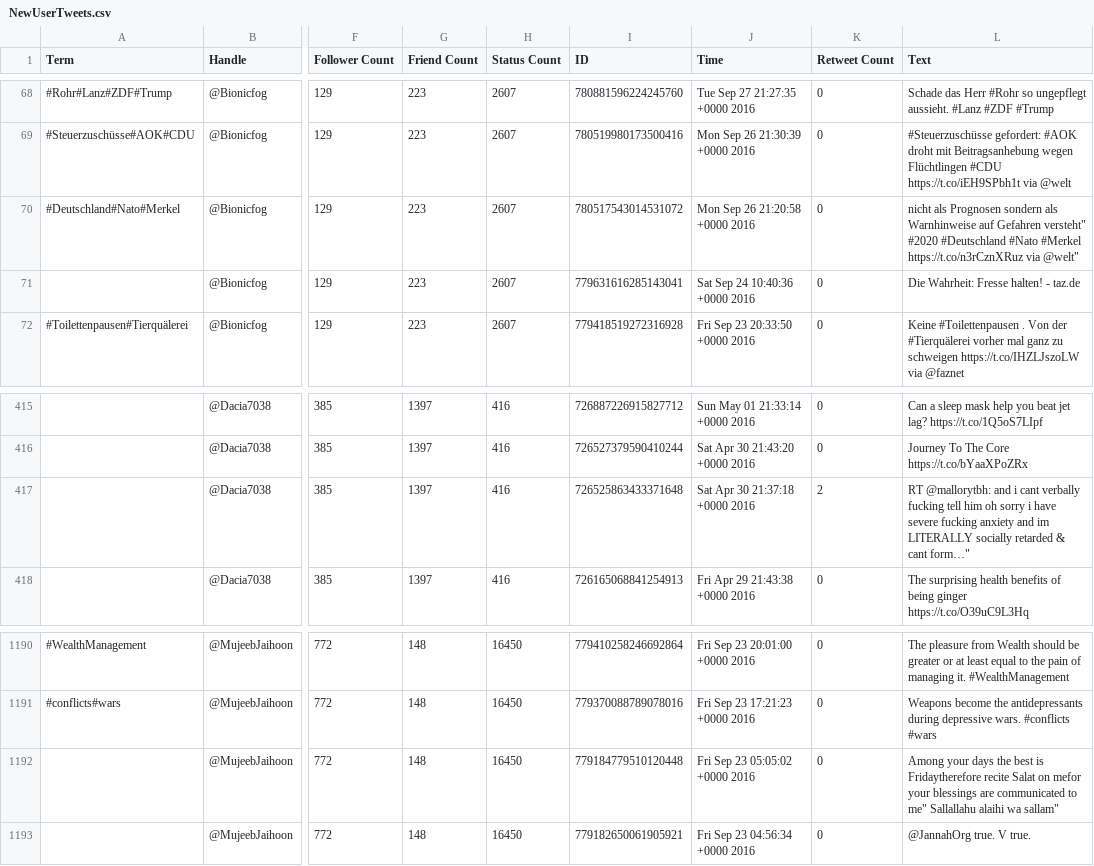
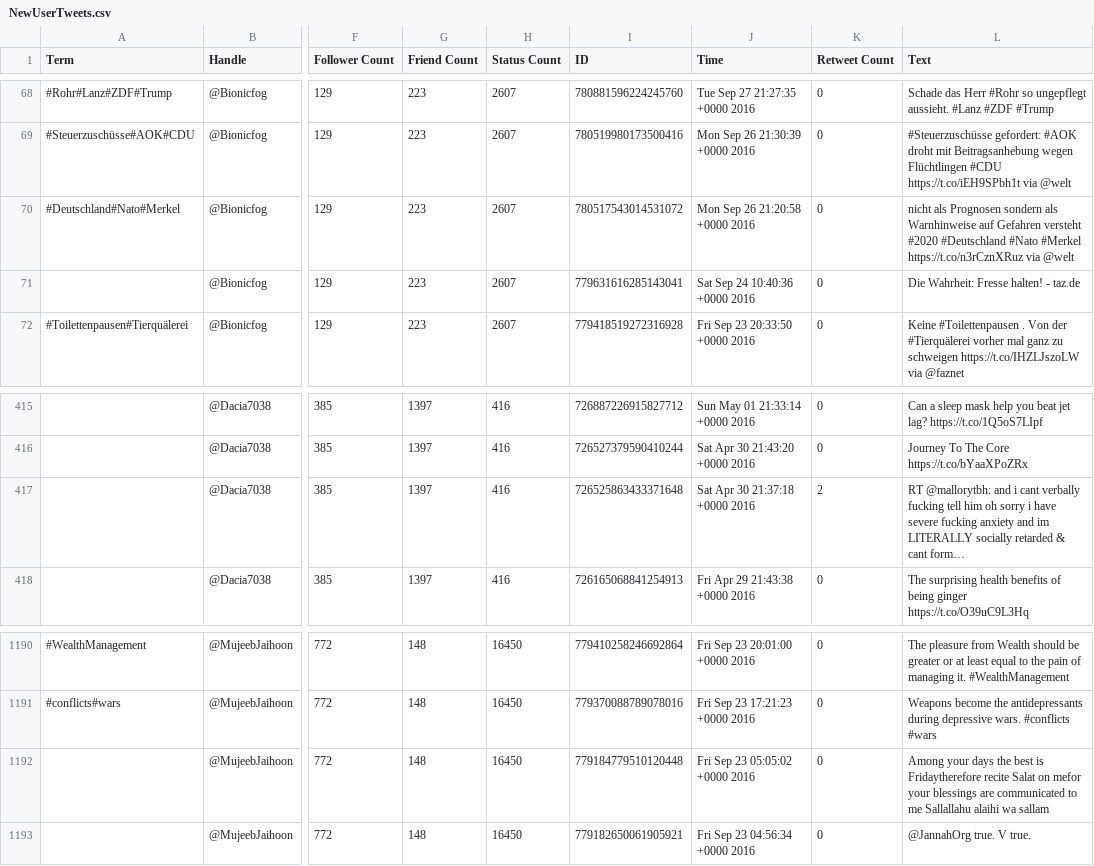
Before and after one commit to TommyPeele/project2, a CSV file: NewUserTweets.csv, drawn as a sheet; only a part is shown, gaps mark what is left out; the diff covers the shown part only; the diff names each change by its address in the sheet, - before the commit and + after, or states it on an @@ line.

```diff
--- a/NewUserTweets.csv
+++ b/NewUserTweets.csv
-L70 (Text): …auf Gefahren versteht" #2020 #Deutschland #Nato #Merkel https://t.co/n3rCznXRuz via @welt"
+L70 (Text): …auf Gefahren versteht #2020 #Deutschland #Nato #Merkel https://t.co/n3rCznXRuz via @welt
-L417 (Text): …& cant form…"
+L417 (Text): …& cant form…
-L1192 (Text): …communicated to me" Sallallahu alaihi wa sallam"
+L1192 (Text): …communicated to me Sallallahu alaihi wa sallam
```
Also changed, not shown: 17 edited cells elsewhere in this file, isis_sample.csv, 5 other files.
